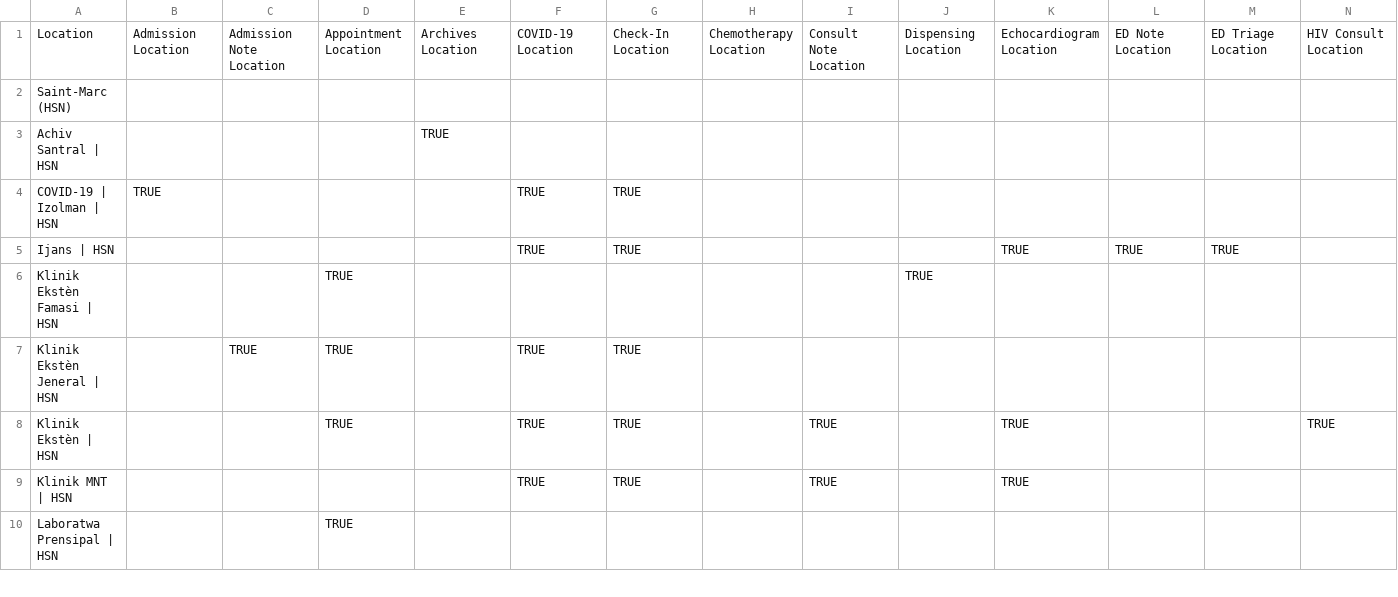
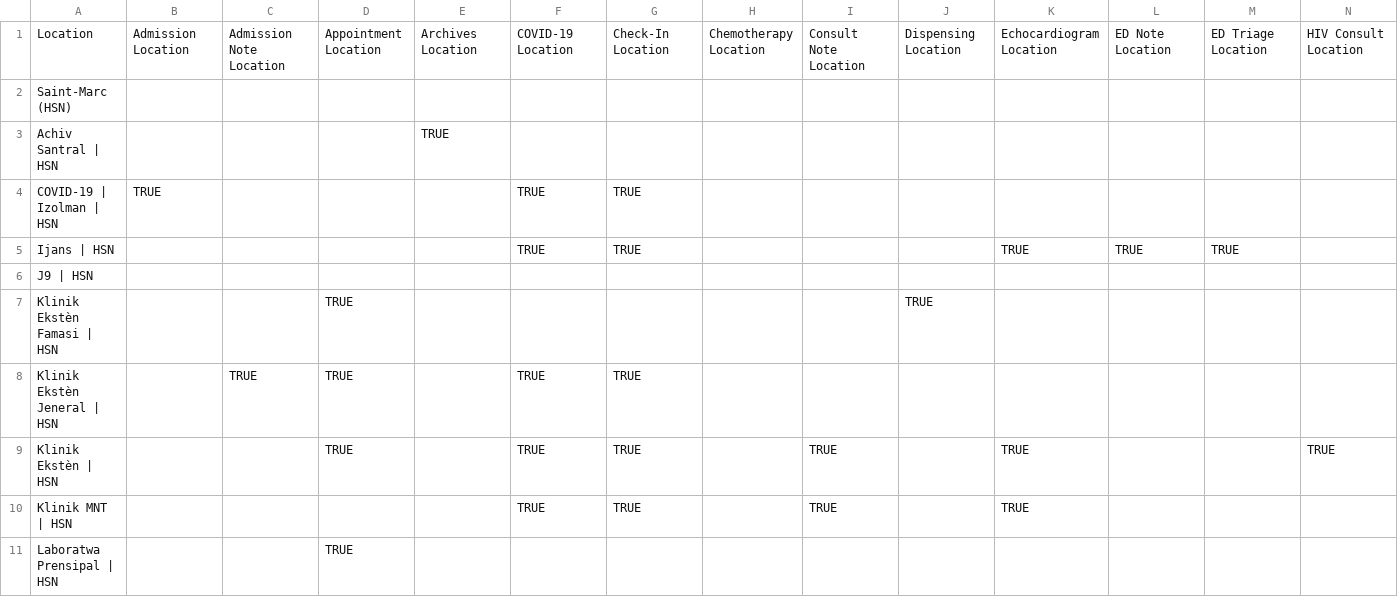
Before and after one commit to PIH/openmrs-config-zl, a CSV file: configuration/locationtagmaps/locationtagmaps-site-hsn_saint_marc.csv, drawn as a sheet; only a part is shown; rows hold the shown columns only; the diff names each change by its address in the sheet, - before the commit and + after, or states it on an @@ line.

Commit message:
UHM-8840: New Locations for HSN (disable J9 location and enable J9 component)

```diff
--- a/configuration/locationtagmaps/locationtagmaps-site-hsn_saint_marc.csv
+++ b/configuration/locationtagmaps/locationtagmaps-site-hsn_saint_marc.csv
+row 6: J9 | HSN
```
